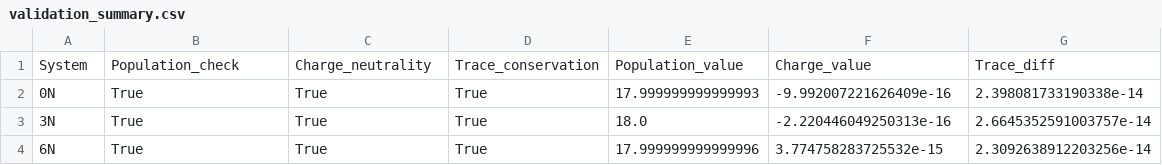
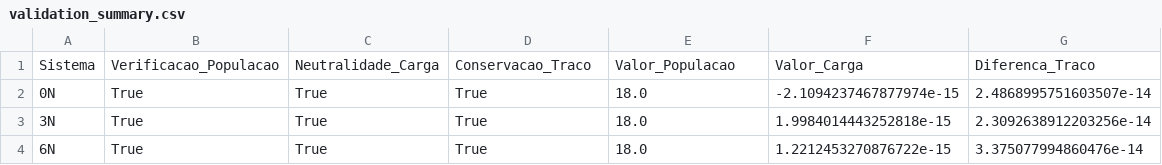
Before and after one commit to cesaraugustoo/av8, a CSV file: huckel_results/validation_summary.csv, drawn as a sheet.

```diff
--- a/huckel_results/validation_summary.csv
+++ b/huckel_results/validation_summary.csv
@@ -1,4 +1,4 @@
-System,Population_check,Charge_neutrality,Trace_conservation,Population_value,Charge_value,Trace_diff
-0N,True,True,True,17.999999999999993,-9.992007221626409e-16,2.398081733190338e-14
-3N,True,True,True,18.0,-2.220446049250313e-16,2.6645352591003757e-14
-6N,True,True,True,17.999999999999996,3.774758283725532e-15,2.3092638912203256e-14
+Sistema,Verificacao_Populacao,Neutralidade_Carga,Conservacao_Traco,Valor_Populacao,Valor_Carga,Diferenca_Traco
+0N,True,True,True,18.0,-2.1094237467877974e-15,2.4868995751603507e-14
+3N,True,True,True,18.0,1.9984014443252818e-15,2.3092638912203256e-14
+6N,True,True,True,18.0,1.2212453270876722e-15,3.375077994860476e-14
```
Also changed, not shown: huckel_results/0N_bond_orders.csv, huckel_results/3N_bond_orders.csv, 25 other files.
